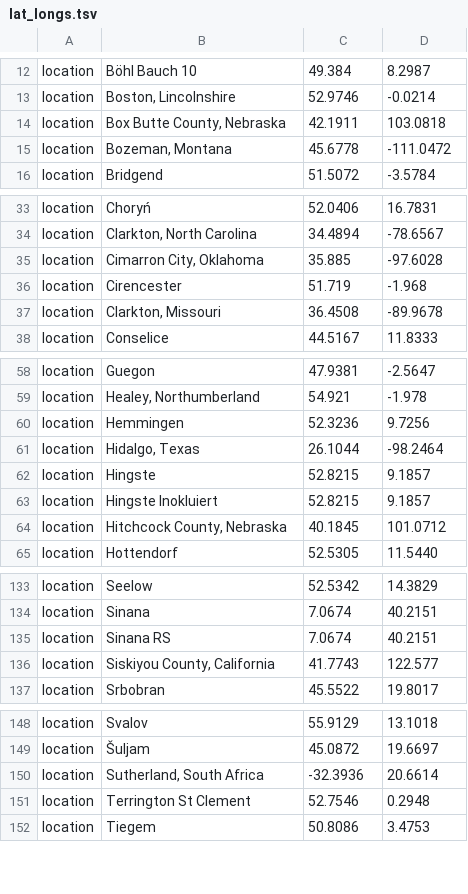
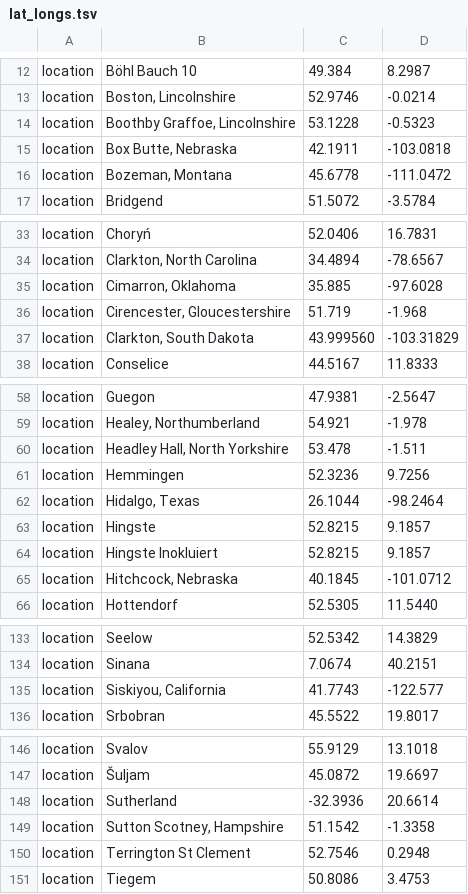
Before and after one commit to SaundersLab/PST, a TSV file: lat_longs.tsv, drawn as a sheet; only a part is shown, gaps mark what is left out; the diff covers the shown part only.

```diff
--- a/lat_longs.tsv
+++ b/lat_longs.tsv
@@ -13,3 +13,4 @@ location	Böhl Bauch 10	49.384	8.2987
 location	Boston, Lincolnshire	52.9746	-0.0214
-location	Box Butte County, Nebraska	42.1911	103.0818
+location	Boothby Graffoe, Lincolnshire	53.1228	-0.5323
+location	Box Butte, Nebraska	42.1911	-103.0818
 location	Bozeman, Montana	45.6778	-111.0472
@@ -34,5 +34,5 @@ location	Choryń	52.0406	16.7831
 location	Clarkton, North Carolina	34.4894	-78.6567
-location	Cimarron City, Oklahoma	35.885	-97.6028
-location	Cirencester	51.719	-1.968
-location	Clarkton, Missouri	36.4508	-89.9678
+location	Cimarron, Oklahoma	35.885	-97.6028
+location	Cirencester, Gloucestershire	51.719	-1.968
+location	Clarkton, South Dakota	43.999560	-103.31829
 location	Conselice	44.5167	11.8333
@@ -59,2 +59,3 @@ location	Guegon	47.9381	-2.5647
 location	Healey, Northumberland	54.921	-1.978
+location	Headley Hall, North Yorkshire	53.478	-1.511
 location	Hemmingen	52.3236	9.7256
@@ -63,3 +64,3 @@ location	Hingste	52.8215	9.1857
 location	Hingste Inokluiert	52.8215	9.1857
-location	Hitchcock County, Nebraska	40.1845	101.0712
+location	Hitchcock, Nebraska	40.1845	-101.0712
 location	Hottendorf	52.5305	11.5440
@@ -134,4 +134,3 @@ location	Seelow	52.5342	14.3829
 location	Sinana	7.0674	40.2151
-location	Sinana RS	7.0674	40.2151
-location	Siskiyou County, California	41.7743	122.577
+location	Siskiyou, California	41.7743	-122.577
 location	Srbobran	45.5522	19.8017
@@ -149,3 +147,4 @@ location	Svalov	55.9129	13.1018
 location	Šuljam	45.0872	19.6697
-location	Sutherland, South Africa	-32.3936	20.6614
+location	Sutherland	-32.3936	20.6614
+location	Sutton Scotney, Hampshire	51.1542	-1.3358
 location	Terrington St Clement	52.7546	0.2948
```
Also changed, not shown: 13 added rows, 13 removed rows and 10 edited cells elsewhere in this file, colors.tsv, metadata.tsv, 2 other files.
